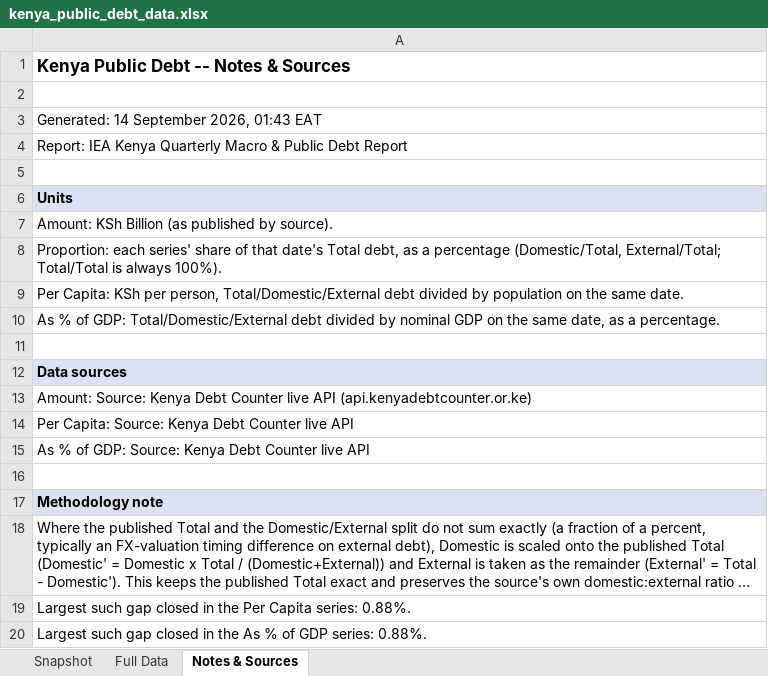
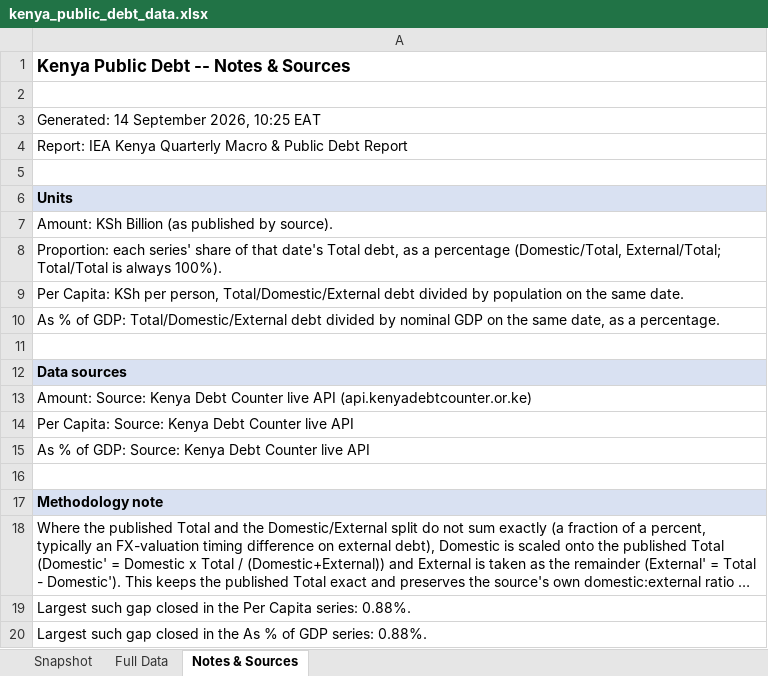
Before and after one commit to wnwamalwa/quarterly-macro-debt-report, an Excel workbook: docs/kenya_public_debt_data.xlsx, sheet Notes & Sources, drawn as a sheet; long unchanged cells end in …; values as stored, in another font and other column widths than the file's, no borders; the diff names each change by its address in the sheet, - before the commit and + after, or states it on an @@ line.

```diff
--- a/docs/kenya_public_debt_data.xlsx (sheet Notes & Sources)
+++ b/docs/kenya_public_debt_data.xlsx (sheet Notes & Sources)
-A3: Generated: 14 September 2026, 01:43 EAT
+A3: Generated: 14 September 2026, 10:25 EAT
```
Also changed, not shown: sheet Full Data, sheet Snapshot, 1 other file.
